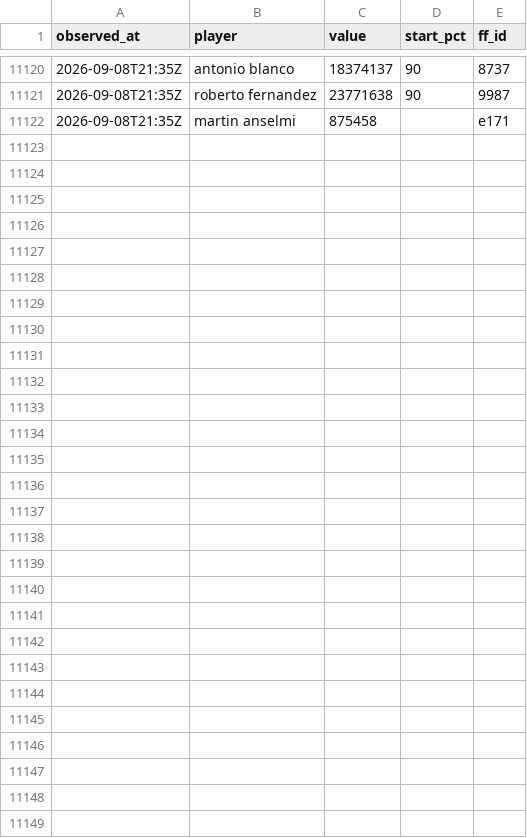
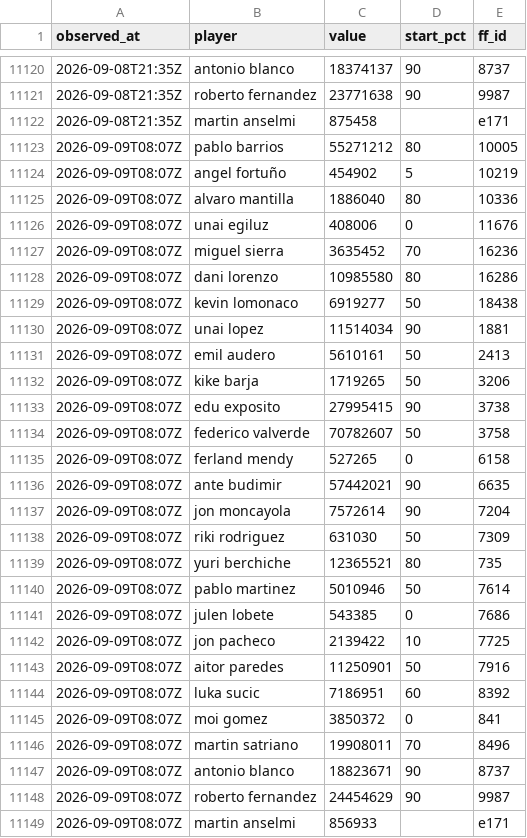
Before and after one commit to OrsM/liga_five_guys, a CSV file: data/decisions/slate_log.csv, drawn as a sheet; only a part is shown, gaps mark what is left out.

```diff
--- a/data/decisions/slate_log.csv
+++ b/data/decisions/slate_log.csv
@@ -11122 +11122,28 @@ observed_at,player,value,start_pct,ff_id
 2026-09-08T21:35Z,martin anselmi,875458,,e171
+2026-09-09T08:07Z,pablo barrios,55271212,80,10005
+2026-09-09T08:07Z,angel fortuño,454902,5,10219
+2026-09-09T08:07Z,alvaro mantilla,1886040,80,10336
+2026-09-09T08:07Z,unai egiluz,408006,0,11676
+2026-09-09T08:07Z,miguel sierra,3635452,70,16236
+2026-09-09T08:07Z,dani lorenzo,10985580,80,16286
+2026-09-09T08:07Z,kevin lomonaco,6919277,50,18438
+2026-09-09T08:07Z,unai lopez,11514034,90,1881
+2026-09-09T08:07Z,emil audero,5610161,50,2413
+2026-09-09T08:07Z,kike barja,1719265,50,3206
+2026-09-09T08:07Z,edu exposito,27995415,90,3738
+2026-09-09T08:07Z,federico valverde,70782607,50,3758
+2026-09-09T08:07Z,ferland mendy,527265,0,6158
+2026-09-09T08:07Z,ante budimir,57442021,90,6635
+2026-09-09T08:07Z,jon moncayola,7572614,90,7204
+2026-09-09T08:07Z,riki rodriguez,631030,50,7309
+2026-09-09T08:07Z,yuri berchiche,12365521,80,735
+2026-09-09T08:07Z,pablo martinez,5010946,50,7614
+2026-09-09T08:07Z,julen lobete,543385,0,7686
+2026-09-09T08:07Z,jon pacheco,2139422,10,7725
+2026-09-09T08:07Z,aitor paredes,11250901,50,7916
+2026-09-09T08:07Z,luka sucic,7186951,60,8392
+2026-09-09T08:07Z,moi gomez,3850372,0,841
+2026-09-09T08:07Z,martin satriano,19908011,70,8496
+2026-09-09T08:07Z,antonio blanco,18823671,90,8737
+2026-09-09T08:07Z,roberto fernandez,24454629,90,9987
+2026-09-09T08:07Z,martin anselmi,856933,,e171
```
Also changed, not shown: data/decisions/squad_log.csv, data/tidy/api_lineup.csv, 21 other files.
